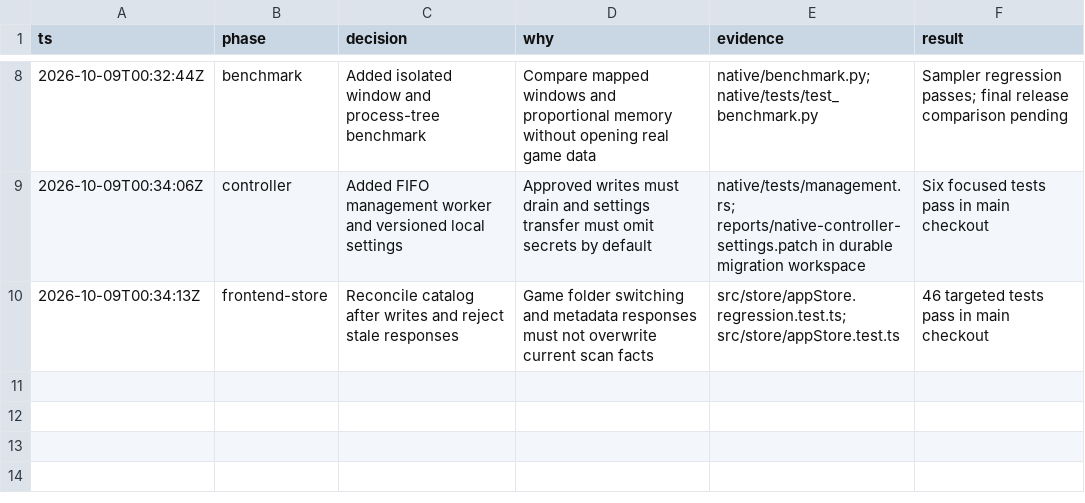
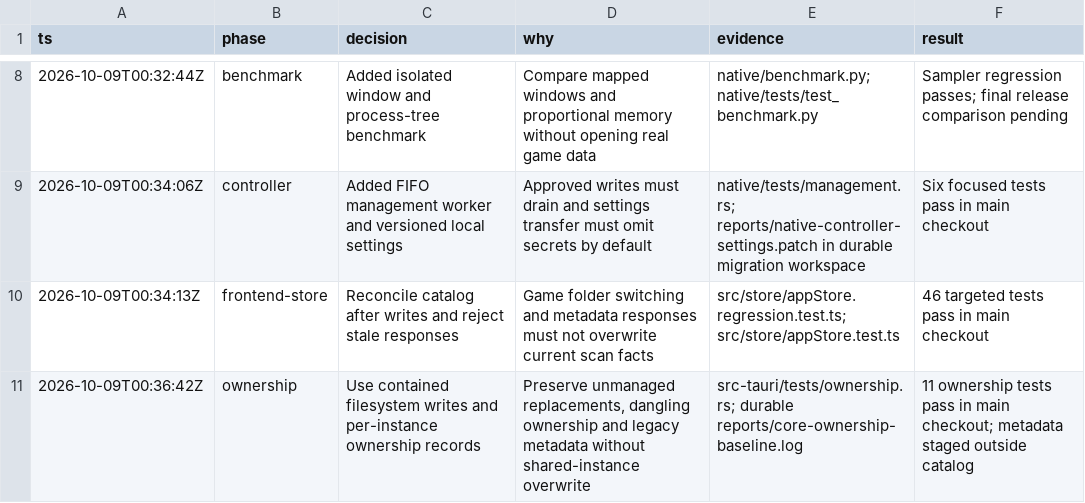
Before and after one commit to VitorCesarinoMarchese/TS4ModManager, a TSV file: docs/native-migration-decisions.tsv, drawn as a sheet; only a part is shown, gaps mark what is left out; the diff names each change by its address in the sheet, - before the commit and + after, or states it on an @@ line.

Commit message:
fix(core): contain writes and track link ownership
Bind removals to manifest paths and expected link targets. Keep per-instance ownership separate and preserve legacy records. Publish folder imports after files and metadata are complete.

```diff
--- a/docs/native-migration-decisions.tsv
+++ b/docs/native-migration-decisions.tsv
+row 11: 2026-10-09T00:36:42Z | ownership | Use contained filesystem writes and per-instance ownership records | Preserve unmanaged replacements, dangling ownership and legacy metadata without shared-instance overwrite | src-tauri/tests/ownership.rs; durable reports/core-ownership-baseline.log | 11 ownership tests pass in main checkout; metadata staged outside catalog
```
Also changed, not shown: 8 other files.
